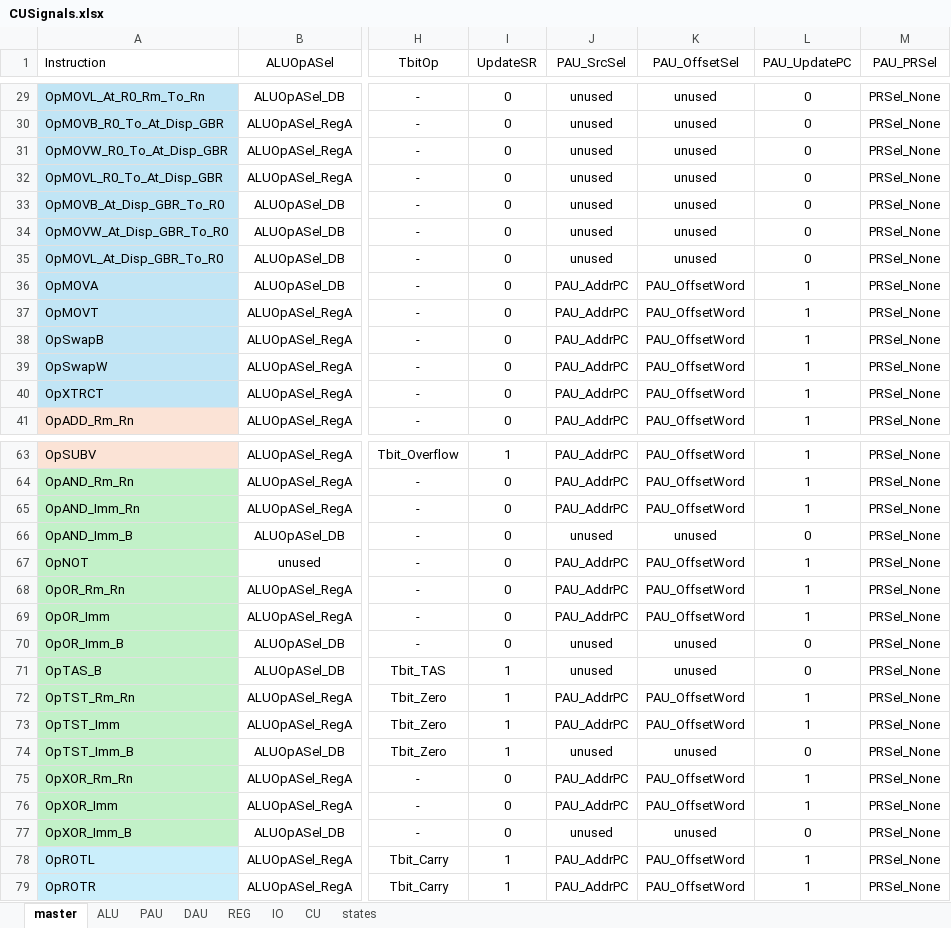
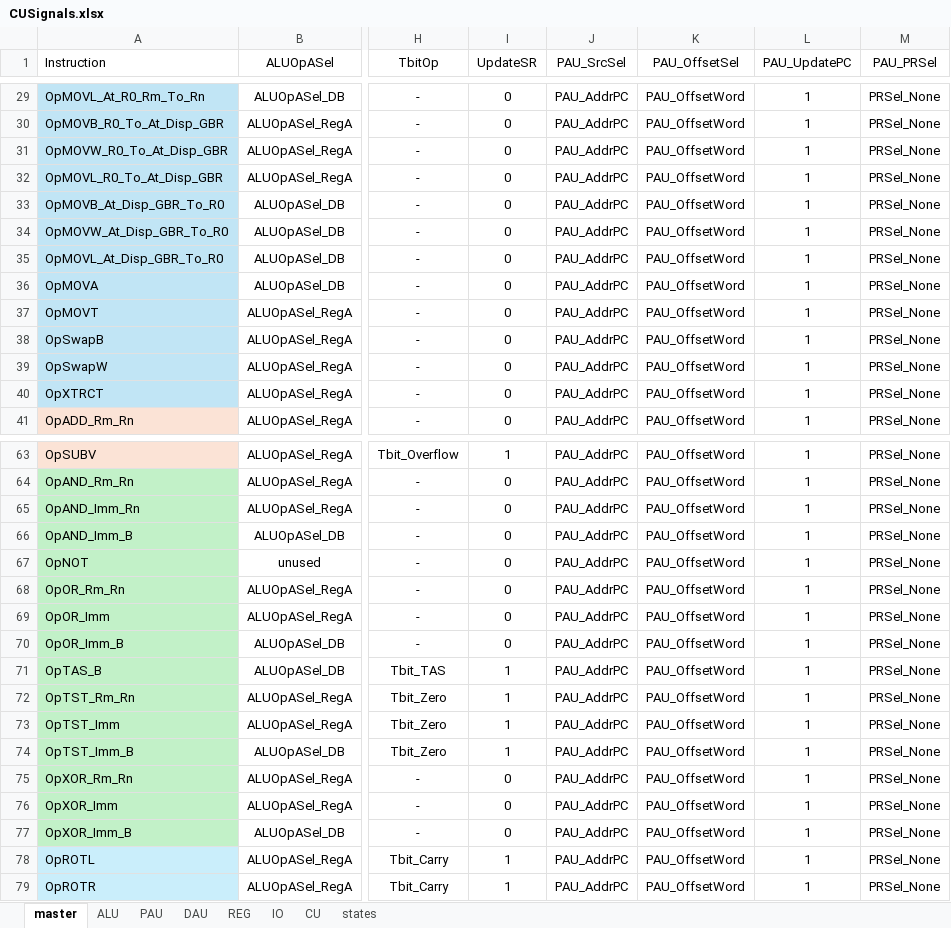
Before and after one commit to garrettknuf/EE188, an Excel workbook: HW2/autogen/CUSignals.xlsx, sheet master, drawn as a sheet; only a part is shown, gaps mark what is left out; values as stored, in another font and other column widths than the file's, no borders; table styles not drawn; the diff covers the shown part only; the diff names each change by its address in the sheet, - before the commit and + after, or states it on an @@ line.

```diff
--- a/HW2/autogen/CUSignals.xlsx (sheet master)
+++ b/HW2/autogen/CUSignals.xlsx (sheet master)
-J29:J35 (PAU_SrcSel): unused
+J29:J35 (PAU_SrcSel): PAU_AddrPC
-K29:K35 (PAU_OffsetSel): unused
+K29:K35 (PAU_OffsetSel): PAU_OffsetWord
-L29:L35 (PAU_UpdatePC): 0
+L29:L35 (PAU_UpdatePC): 1
-J66 (PAU_SrcSel): unused
+J66 (PAU_SrcSel): PAU_AddrPC
-K66 (PAU_OffsetSel): unused
+K66 (PAU_OffsetSel): PAU_OffsetWord
-L66 (PAU_UpdatePC): 0
+L66 (PAU_UpdatePC): 1
-J70:J71 (PAU_SrcSel): unused
+J70:J71 (PAU_SrcSel): PAU_AddrPC
-K70:K71 (PAU_OffsetSel): unused
+K70:K71 (PAU_OffsetSel): PAU_OffsetWord
-L70:L71 (PAU_UpdatePC): 0
+L70:L71 (PAU_UpdatePC): 1
-J74 (PAU_SrcSel): unused
+J74 (PAU_SrcSel): PAU_AddrPC
-K74 (PAU_OffsetSel): unused
+K74 (PAU_OffsetSel): PAU_OffsetWord
-L74 (PAU_UpdatePC): 0
+L74 (PAU_UpdatePC): 1
-J77 (PAU_SrcSel): unused
+J77 (PAU_SrcSel): PAU_AddrPC
-K77 (PAU_OffsetSel): unused
+K77 (PAU_OffsetSel): PAU_OffsetWord
-L77 (PAU_UpdatePC): 0
+L77 (PAU_UpdatePC): 1
```
Also changed, not shown: 106 edited cells elsewhere in this sheet, sheet states, sheet PAU, sheet CU, sheet REG, sheet IO, 13 other files.
